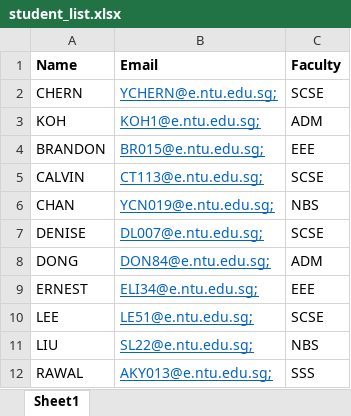
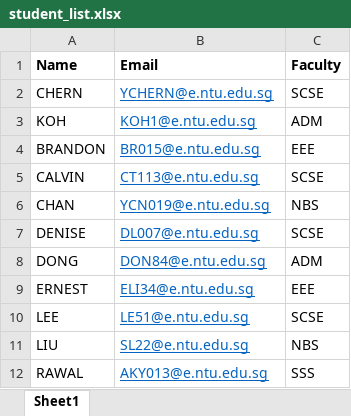
Before and after one commit to ye-chuan/sc2002-project, an Excel workbook: data/initial/student_list.xlsx, sheet Sheet1, drawn as a sheet; values as stored, in another font and other column widths than the file's, no borders; the diff names each change by its address in the sheet, - before the commit and + after, or states it on an @@ line.

Commit message:
Removed semicolon from initial .xlsx files

```diff
--- a/data/initial/student_list.xlsx (sheet Sheet1)
+++ b/data/initial/student_list.xlsx (sheet Sheet1)
-B2 (Email): YCHERN@e.ntu.edu.sg;
+B2 (Email): YCHERN@e.ntu.edu.sg
-B3 (Email): KOH1@e.ntu.edu.sg;
+B3 (Email): KOH1@e.ntu.edu.sg
-B4 (Email): BR015@e.ntu.edu.sg;
+B4 (Email): BR015@e.ntu.edu.sg
-B5 (Email): CT113@e.ntu.edu.sg;
+B5 (Email): CT113@e.ntu.edu.sg
-B6 (Email): YCN019@e.ntu.edu.sg;
+B6 (Email): YCN019@e.ntu.edu.sg
-B7 (Email): DL007@e.ntu.edu.sg;
+B7 (Email): DL007@e.ntu.edu.sg
-B8 (Email): DON84@e.ntu.edu.sg;
+B8 (Email): DON84@e.ntu.edu.sg
-B9 (Email): ELI34@e.ntu.edu.sg;
+B9 (Email): ELI34@e.ntu.edu.sg
-B10 (Email): LE51@e.ntu.edu.sg;
+B10 (Email): LE51@e.ntu.edu.sg
-B11 (Email): SL22@e.ntu.edu.sg;
+B11 (Email): SL22@e.ntu.edu.sg
-B12 (Email): AKY013@e.ntu.edu.sg;
+B12 (Email): AKY013@e.ntu.edu.sg
```
Also changed, not shown: data/initial/staff_list.xlsx.
